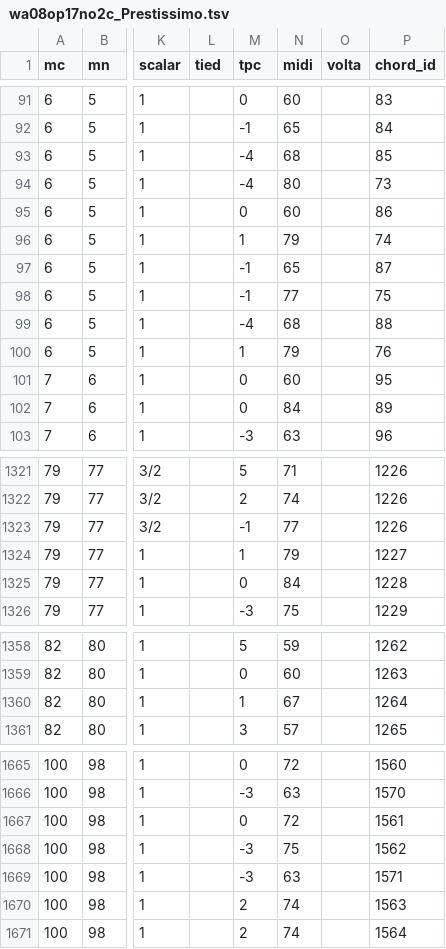
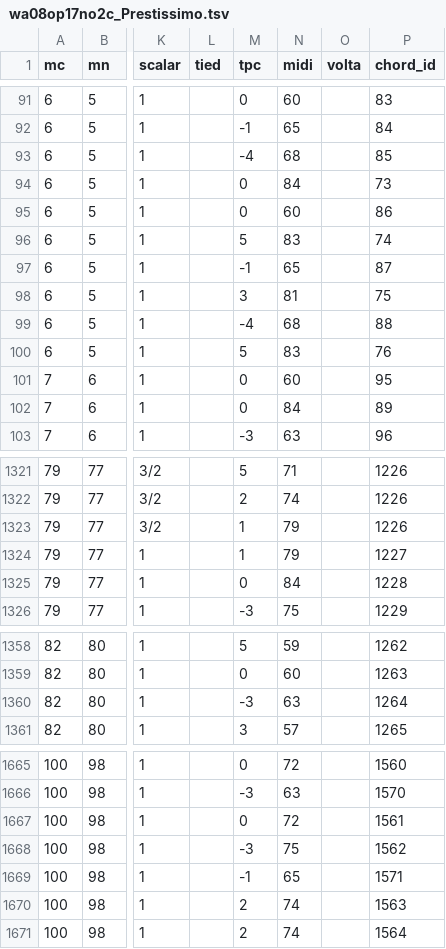
Before and after one commit to DCMLab/jc_bach_sonatas, a TSV file: notes/wa08op17no2c_Prestissimo.tsv, drawn as a sheet; only a part is shown, gaps mark what is left out; the diff names each change by its address in the sheet, - before the commit and + after, or states it on an @@ line.

```diff
--- a/notes/wa08op17no2c_Prestissimo.tsv
+++ b/notes/wa08op17no2c_Prestissimo.tsv
-M94 (tpc): -4
+M94 (tpc): 0
-N94 (midi): 80
+N94 (midi): 84
-M96 (tpc): 1
+M96 (tpc): 5
-N96 (midi): 79
+N96 (midi): 83
-M98 (tpc): -1
+M98 (tpc): 3
-N98 (midi): 77
+N98 (midi): 81
-M100 (tpc): 1
+M100 (tpc): 5
-N100 (midi): 79
+N100 (midi): 83
-M1323 (tpc): -1
+M1323 (tpc): 1
-N1323 (midi): 77
+N1323 (midi): 79
-M1360 (tpc): 1
+M1360 (tpc): -3
-N1360 (midi): 67
+N1360 (midi): 63
-M1669 (tpc): -3
+M1669 (tpc): -1
-N1669 (midi): 63
+N1669 (midi): 65
```
Also changed, not shown: harmonies/wa08op17no2c_Prestissimo.tsv, metadata.tsv, 1 other file.
